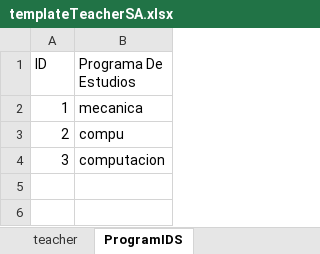
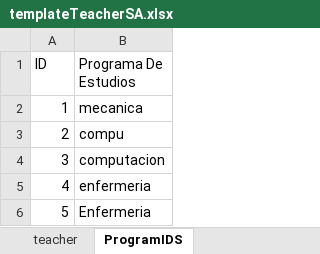
Before and after one commit to paulantezana/review, an Excel workbook: templates/templateTeacherSA.xlsx, sheet ProgramIDS, drawn as a sheet; values as stored, in another font and other column widths than the file's, no borders; the diff names each change by its address in the sheet, - before the commit and + after, or states it on an @@ line.

```diff
--- a/templates/templateTeacherSA.xlsx (sheet ProgramIDS)
+++ b/templates/templateTeacherSA.xlsx (sheet ProgramIDS)
+row 5: 4 | enfermeria
+row 6: 5 | Enfermeria
```
Also changed, not shown: temp/allCompanies.xlsx, temp/allTeachers.xlsx, 6 other files.
